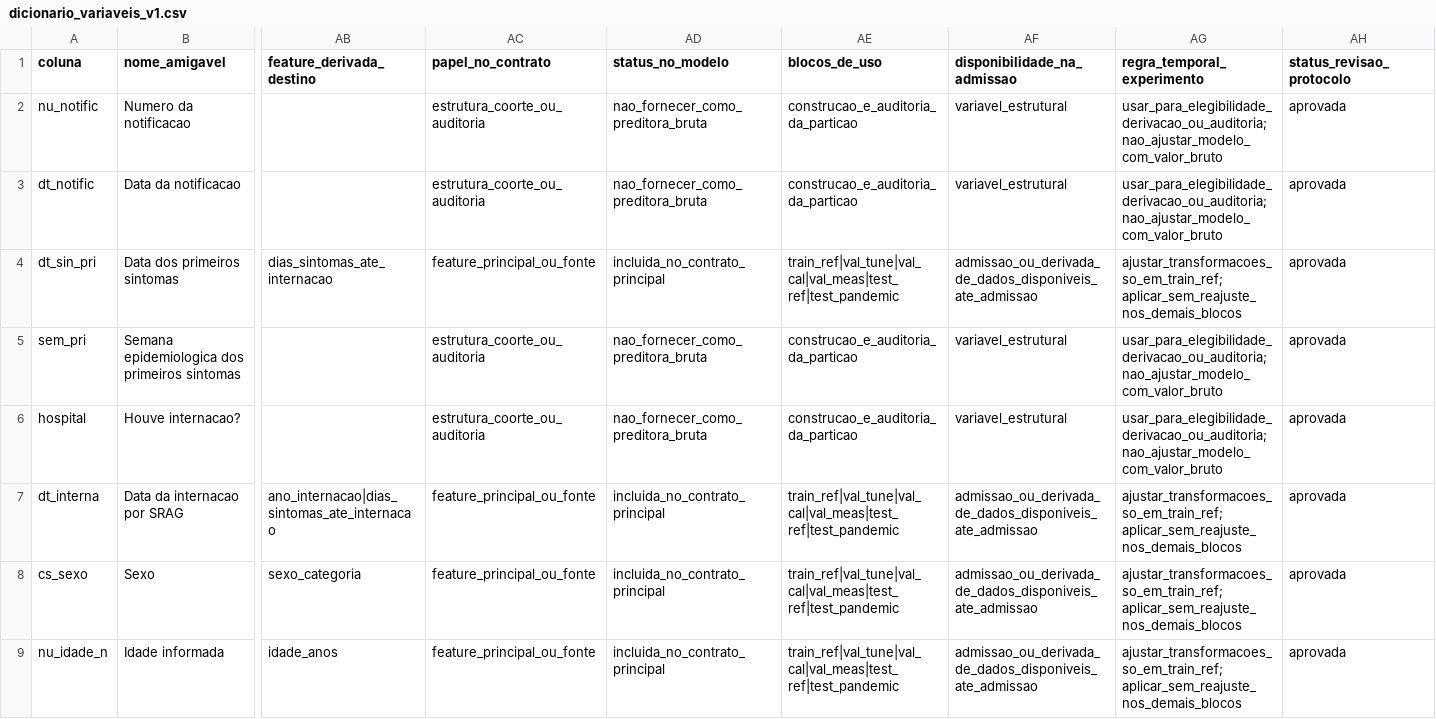
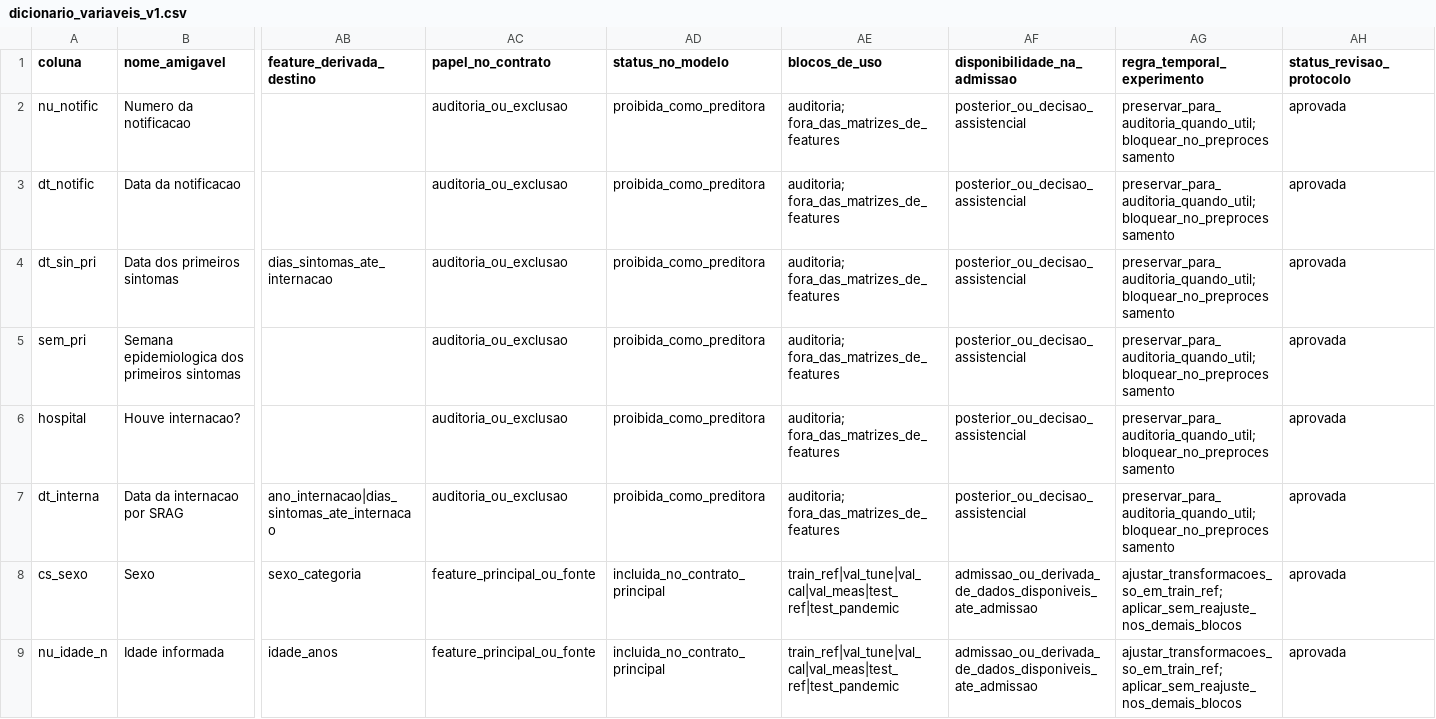
Before and after one commit to Ivan-S-Oliveira/Projeto_Integrador, a CSV file: configs/dicionario_variaveis_v1.csv, drawn as a sheet; only a part is shown, gaps mark what is left out; the diff names each change by its address in the sheet, - before the commit and + after, or states it on an @@ line.

```diff
--- a/configs/dicionario_variaveis_v1.csv
+++ b/configs/dicionario_variaveis_v1.csv
-AC2:AC3 (papel_no_contrato): estrutura_coorte_ou_auditoria
+AC2:AC3 (papel_no_contrato): auditoria_ou_exclusao
-AD2:AD3 (status_no_modelo): nao_fornecer_como_preditora_bruta
+AD2:AD3 (status_no_modelo): proibida_como_preditora
-AE2:AE3 (blocos_de_uso): construcao_e_auditoria_da_particao
+AE2:AE3 (blocos_de_uso): auditoria; fora_das_matrizes_de_features
-AF2:AF3 (disponibilidade_na_admissao): variavel_estrutural
+AF2:AF3 (disponibilidade_na_admissao): posterior_ou_decisao_assistencial
-AG2:AG3 (regra_temporal_experimento): usar_para_elegibilidade_derivacao_ou_auditoria; nao_ajustar_modelo_com_valor_bruto
+AG2:AG3 (regra_temporal_experimento): preservar_para_auditoria_quando_util; bloquear_no_preprocessamento
-AC4 (papel_no_contrato): feature_principal_ou_fonte
+AC4 (papel_no_contrato): auditoria_ou_exclusao
-AD4 (status_no_modelo): incluida_no_contrato_principal
+AD4 (status_no_modelo): proibida_como_preditora
-AE4 (blocos_de_uso): train_ref|val_tune|val_cal|val_meas|test_ref|test_pandemic
+AE4 (blocos_de_uso): auditoria; fora_das_matrizes_de_features
-AF4 (disponibilidade_na_admissao): admissao_ou_derivada_de_dados_disponiveis_ate_admissao
+AF4 (disponibilidade_na_admissao): posterior_ou_decisao_assistencial
-AG4 (regra_temporal_experimento): ajustar_transformacoes_so_em_train_ref; aplicar_sem_reajuste_nos_demais_blocos
+AG4 (regra_temporal_experimento): preservar_para_auditoria_quando_util; bloquear_no_preprocessamento
-AC5:AC6 (papel_no_contrato): estrutura_coorte_ou_auditoria
+AC5:AC6 (papel_no_contrato): auditoria_ou_exclusao
-AD5:AD6 (status_no_modelo): nao_fornecer_como_preditora_bruta
+AD5:AD6 (status_no_modelo): proibida_como_preditora
-AE5:AE6 (blocos_de_uso): construcao_e_auditoria_da_particao
+AE5:AE6 (blocos_de_uso): auditoria; fora_das_matrizes_de_features
-AF5:AF6 (disponibilidade_na_admissao): variavel_estrutural
+AF5:AF6 (disponibilidade_na_admissao): posterior_ou_decisao_assistencial
-AG5:AG6 (regra_temporal_experimento): usar_para_elegibilidade_derivacao_ou_auditoria; nao_ajustar_modelo_com_valor_bruto
+AG5:AG6 (regra_temporal_experimento): preservar_para_auditoria_quando_util; bloquear_no_preprocessamento
-AC7 (papel_no_contrato): feature_principal_ou_fonte
+AC7 (papel_no_contrato): auditoria_ou_exclusao
-AD7 (status_no_modelo): incluida_no_contrato_principal
+AD7 (status_no_modelo): proibida_como_preditora
-AE7 (blocos_de_uso): train_ref|val_tune|val_cal|val_meas|test_ref|test_pandemic
+AE7 (blocos_de_uso): auditoria; fora_das_matrizes_de_features
-AF7 (disponibilidade_na_admissao): admissao_ou_derivada_de_dados_disponiveis_ate_admissao
+AF7 (disponibilidade_na_admissao): posterior_ou_decisao_assistencial
-AG7 (regra_temporal_experimento): ajustar_transformacoes_so_em_train_ref; aplicar_sem_reajuste_nos_demais_blocos
+AG7 (regra_temporal_experimento): preservar_para_auditoria_quando_util; bloquear_no_preprocessamento
```
Also changed, not shown: 7 other files.
